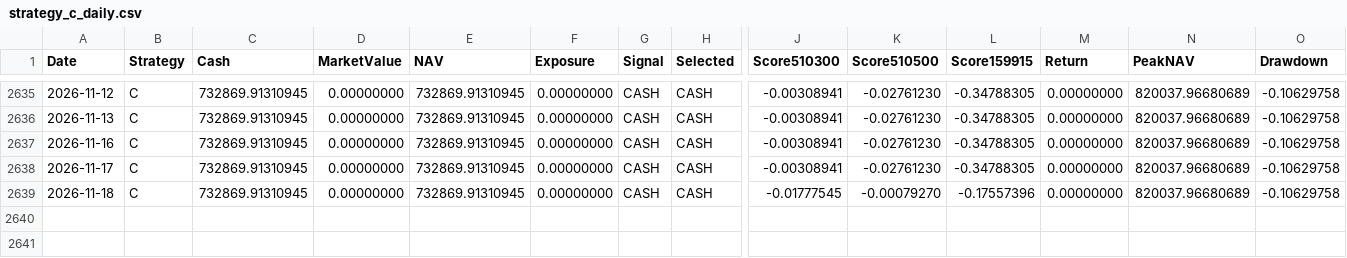
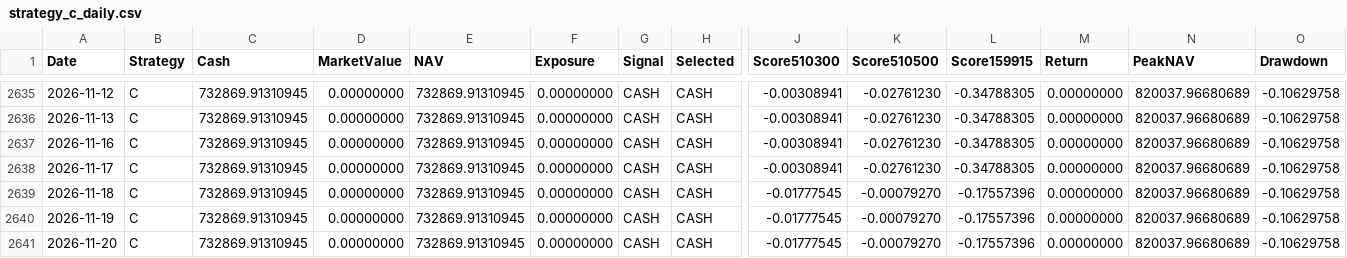
Before and after one commit to RebekahLllimx/quant-trading-ai, a CSV file: data/task7/processed/strategy_c_daily.csv, drawn as a sheet; only a part is shown, gaps mark what is left out; rows hold the shown columns only; the diff names each change by its address in the sheet, - before the commit and + after, or states it on an @@ line.

```diff
--- a/data/task7/processed/strategy_c_daily.csv
+++ b/data/task7/processed/strategy_c_daily.csv
+row 2640: 2026-11-19 | C | 732869.91310945 | 0.00000000 | 732869.91310945 | 0.00000000 | CASH | CASH | -0.01777545 | -0.00079270 | -0.17557396 | 0.00000000 | 820037.96680689 | -0.10629758
+row 2641: 2026-11-20 | C | 732869.91310945 | 0.00000000 | 732869.91310945 | 0.00000000 | CASH | CASH | -0.01777545 | -0.00079270 | -0.17557396 | 0.00000000 | 820037.96680689 | -0.10629758
```
Also changed, not shown: data/task7/processed/strategy_a_daily.csv, data/task7/processed/strategy_b_daily.csv, 12 other files.
